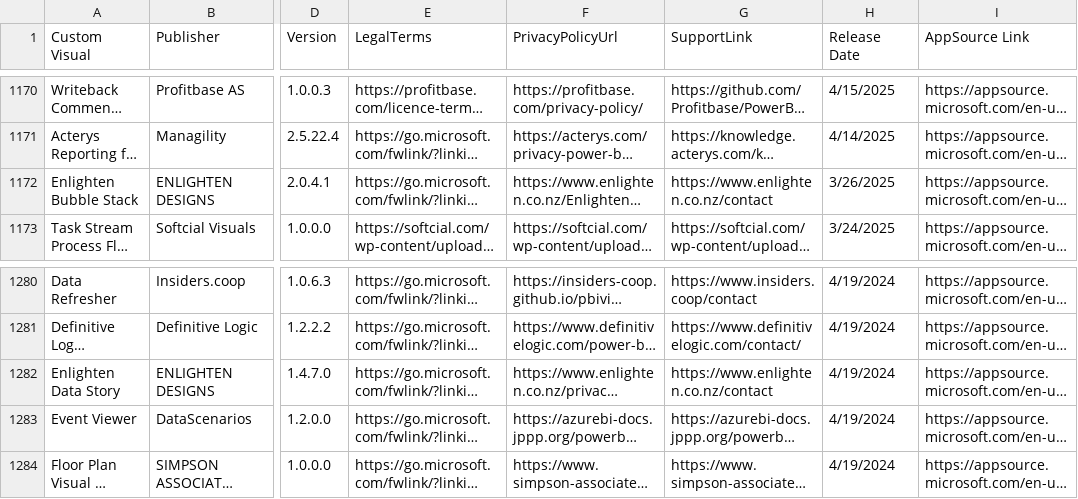
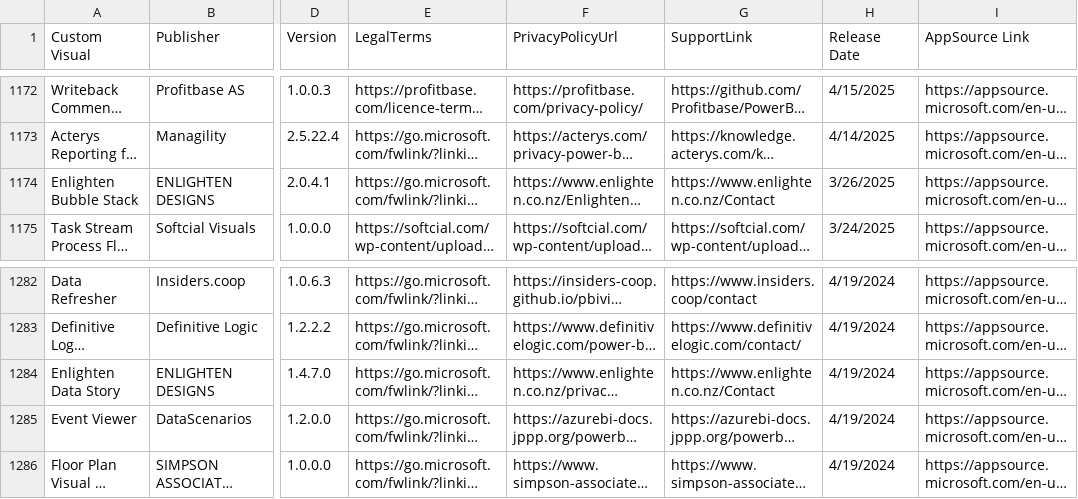
Before and after one commit to DataChant/PowerBI-Visuals-Marketplace, a CSV file: Visuals Summary.csv, drawn as a sheet; only a part is shown, gaps mark what is left out; long unchanged cells end in …; addresses are those after the commit; the diff covers the shown part only; the diff names each change by its address in the sheet, - before the commit and + after, or states it on an @@ line.

```diff
--- a/Visuals Summary.csv
+++ b/Visuals Summary.csv
-G1174 (SupportLink): https://www.enlighten.co.nz/contact
+G1174 (SupportLink): https://www.enlighten.co.nz/Contact
-G1284 (SupportLink): https://www.enlighten.co.nz/contact
+G1284 (SupportLink): https://www.enlighten.co.nz/Contact
```
Also changed, not shown: 3 added rows, 1 removed row and 7 edited cells elsewhere in this file, 37 other files.
